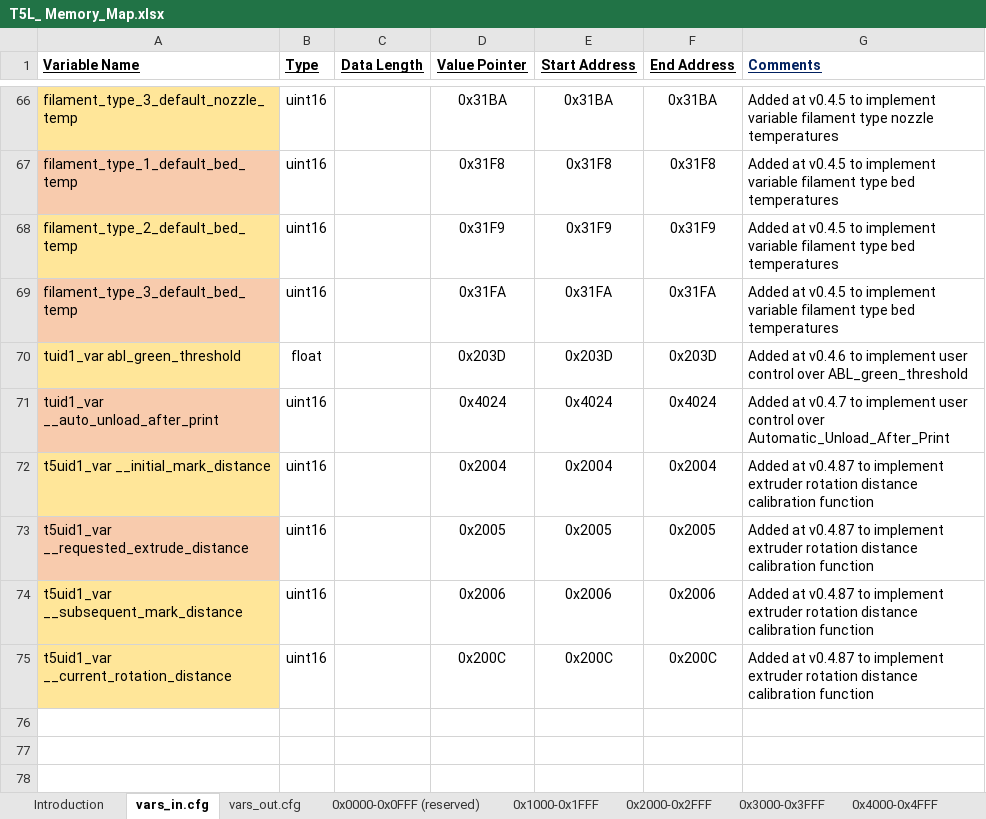
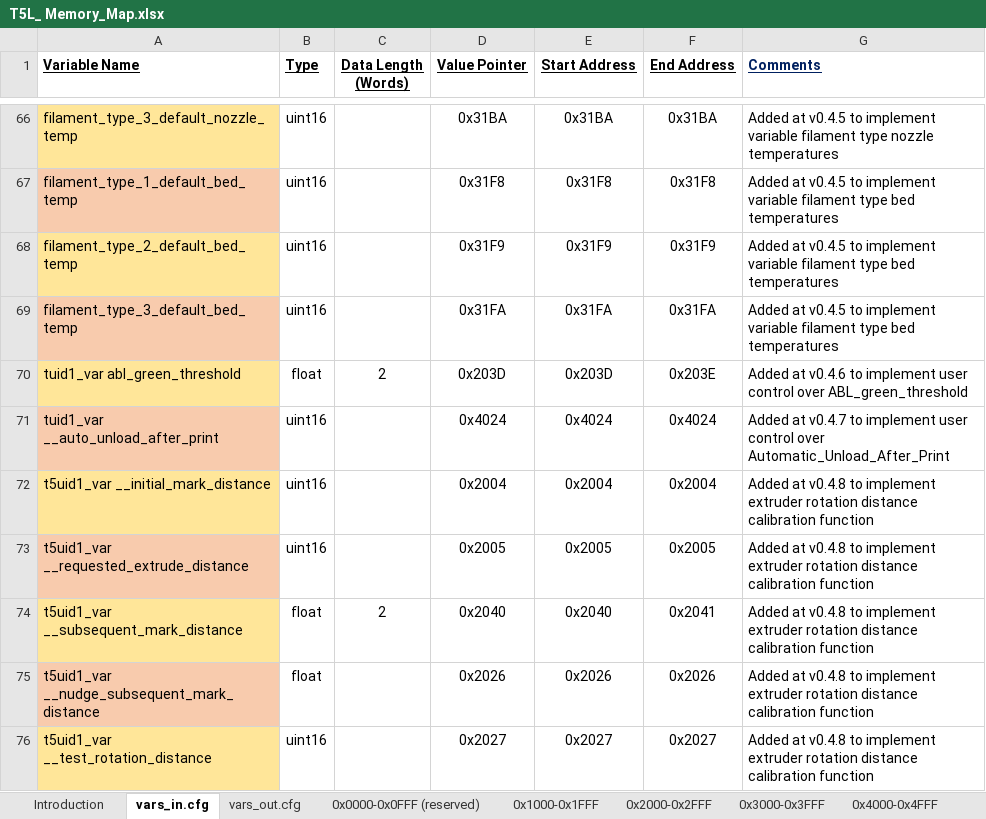
Before and after one commit to Thinkersbluff/DGUS-Reloaded_for_CR6-DWIN-SET_Component, an Excel workbook: project/DGUSTools & References/T5L_ Memory_Map.xlsx, sheet vars_in.cfg, drawn as a sheet; only a part is shown, gaps mark what is left out; values as stored, in another font and other column widths than the file's, no borders; addresses are those after the commit; the diff names each change by its address in the sheet, - before the commit and + after, or states it on an @@ line.

Commit message:
Adds a new function to support calibrating the extruder rotation distance parameter
Two new screens, accessed from a new control on the Calibrate Menu.

DGUSTool project files restored from 0.4.7 and 0.4.5, before starting 0.4.8 (v0.4.7 screens 021 thorugh 250 would not load into DGUSTool, for unknown reasons.

```diff
--- a/project/DGUSTools & References/T5L_ Memory_Map.xlsx (sheet vars_in.cfg)
+++ b/project/DGUSTools & References/T5L_ Memory_Map.xlsx (sheet vars_in.cfg)
-C1: Data Length
+C1: Data Length (Words)
-C70 (Data Length (Words)): (empty)
+C70 (Data Length (Words)): 2
-F70 (End Address): 0x203D
+F70 (End Address): 0x203E
-G72:G74 (Comments): Added at v0.4.87 to implement…
+G72:G74 (Comments): Added at v0.4.8 to implement…
-B74 (Type): uint16
+B74 (Type): float
-C74 (Data Length (Words)): (empty)
+C74 (Data Length (Words)): 2
-D74 (Value Pointer): 0x2006
+D74 (Value Pointer): 0x2040
-E74 (Start Address): 0x2006
+E74 (Start Address): 0x2040
-F74 (End Address): 0x2006
+F74 (End Address): 0x2041
+row 75: t5uid1_var __nudge_subsequent_mark_distance | float |  | 0x2026 | 0x2026 | 0x2026 | Added at v0.4.8 to implement extruder rotation distance calibration function
-A76 (Variable Name): t5uid1_var __current_rotation_distance
+A76 (Variable Name): t5uid1_var __test_rotation_distance
-D76 (Value Pointer): 0x200C
+D76 (Value Pointer): 0x2027
-E76 (Start Address): 0x200C
+E76 (Start Address): 0x2027
-F76 (End Address): 0x200C
+F76 (End Address): 0x2027
-G76 (Comments): Added at v0.4.87 to implement…
+G76 (Comments): Added at v0.4.8 to implement…
```
Also changed, not shown: sheet vars_out.cfg, sheet 0x3000-0x3FFF, sheet 0x2000-0x2FFF, 44 other files.
